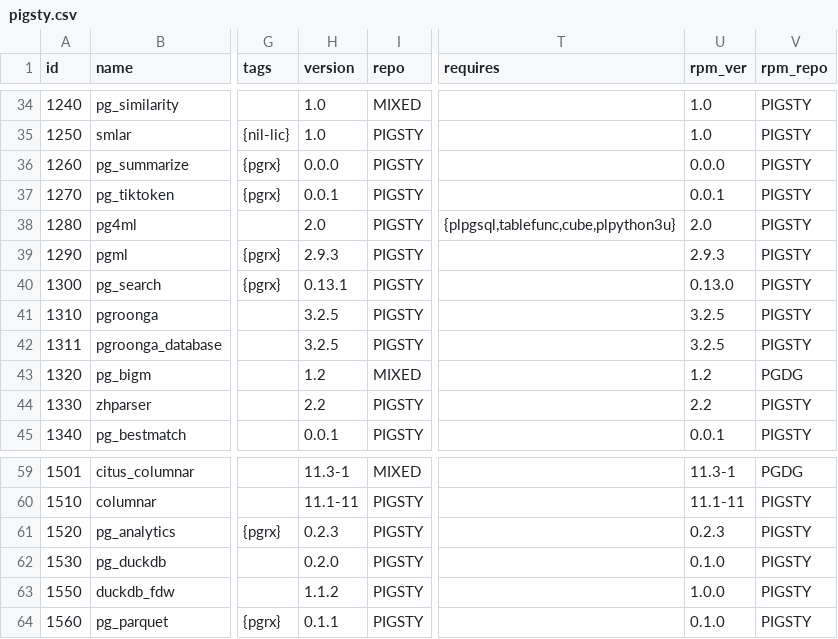
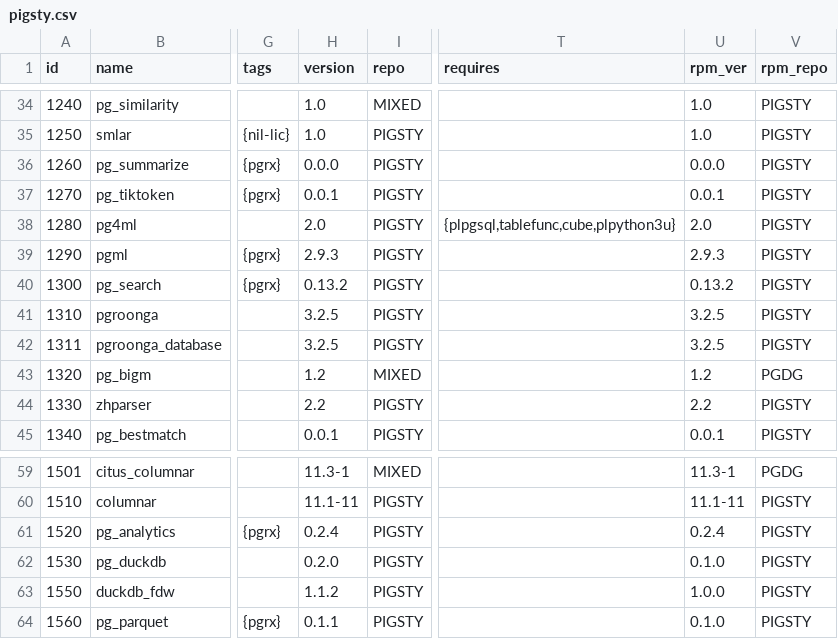
Before and after one commit to pgsty/extension, a CSV file: data/pigsty.csv, drawn as a sheet; only a part is shown, gaps mark what is left out; the diff names each change by its address in the sheet, - before the commit and + after, or states it on an @@ line.

```diff
--- a/data/pigsty.csv
+++ b/data/pigsty.csv
-H40 (version): 0.13.1
+H40 (version): 0.13.2
-U40 (rpm_ver): 0.13.0
+U40 (rpm_ver): 0.13.2
-H61 (version): 0.2.3
+H61 (version): 0.2.4
-U61 (rpm_ver): 0.2.3
+U61 (rpm_ver): 0.2.4
```
Also changed, not shown: 16 other files.
